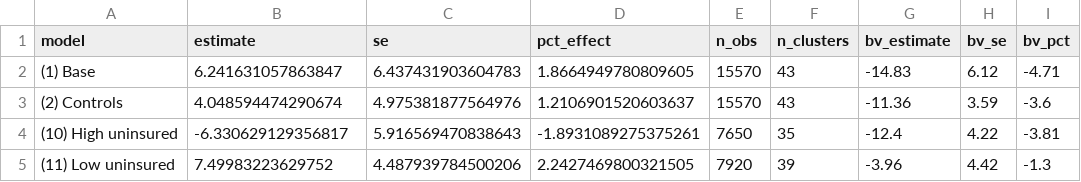
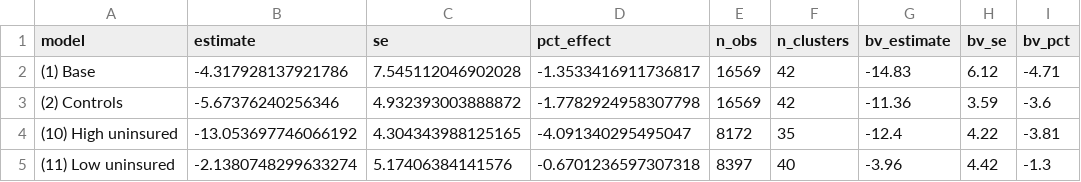
Before and after one commit to johniselin-econ/synthdid_weights, a CSV file: paper/data/bv_table2_comparison.csv, drawn as a sheet; only a part is shown; the diff names each change by its address in the sheet, - before the commit and + after, or states it on an @@ line.

```diff
--- a/paper/data/bv_table2_comparison.csv
+++ b/paper/data/bv_table2_comparison.csv
-B2 (estimate): 6.241631057863847
+B2 (estimate): -4.317928137921786
-C2 (se): 6.437431903604783
+C2 (se): 7.545112046902028
-D2 (pct_effect): 1.8664949780809605
+D2 (pct_effect): -1.3533416911736817
-E2:E3 (n_obs): 15570
+E2:E3 (n_obs): 16569
-F2:F3 (n_clusters): 43
+F2:F3 (n_clusters): 42
-B3 (estimate): 4.048594474290674
+B3 (estimate): -5.67376240256346
-C3 (se): 4.975381877564976
+C3 (se): 4.932393003888872
-D3 (pct_effect): 1.2106901520603637
+D3 (pct_effect): -1.7782924958307798
-B4 (estimate): -6.330629129356817
+B4 (estimate): -13.053697746066192
-C4 (se): 5.916569470838643
+C4 (se): 4.304343988125165
-D4 (pct_effect): -1.8931089275375261
+D4 (pct_effect): -4.091340295495047
-E4 (n_obs): 7650
+E4 (n_obs): 8172
-B5 (estimate): 7.49983223629752
+B5 (estimate): -2.1380748299633274
-C5 (se): 4.487939784500206
+C5 (se): 5.17406384141576
-D5 (pct_effect): 2.2427469800321505
+D5 (pct_effect): -0.6701236597307318
-E5 (n_obs): 7920
+E5 (n_obs): 8397
-F5 (n_clusters): 39
+F5 (n_clusters): 40
```
Also changed, not shown: paper/data/bv_table1_comparison.csv, 8 other files.
